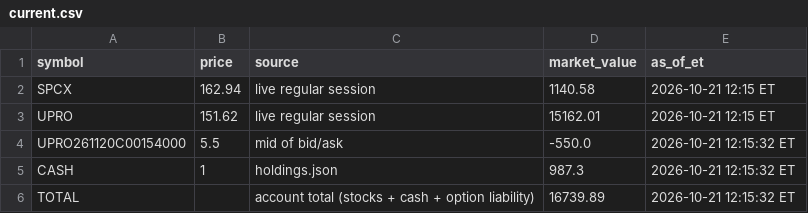
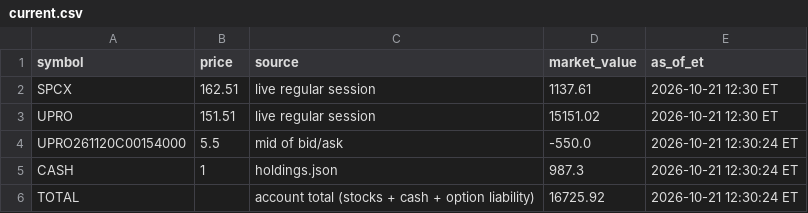
Before and after one commit to AT4Engineer/pq-22e56fd9, a CSV file: data/current.csv, drawn as a sheet.

```diff
--- a/data/current.csv
+++ b/data/current.csv
@@ -1,6 +1,6 @@
 symbol,price,source,market_value,as_of_et
-SPCX,162.94,live regular session,1140.58,2026-10-21 12:15 ET
-UPRO,151.62,live regular session,15162.01,2026-10-21 12:15 ET
-UPRO261120C00154000,5.5,mid of bid/ask,-550.0,2026-10-21 12:15:32 ET
-CASH,1,holdings.json,987.3,2026-10-21 12:15:32 ET
-TOTAL,,account total (stocks + cash + option liability),16739.89,2026-10-21 12:15:32 ET
+SPCX,162.51,live regular session,1137.61,2026-10-21 12:30 ET
+UPRO,151.51,live regular session,15151.02,2026-10-21 12:30 ET
+UPRO261120C00154000,5.5,mid of bid/ask,-550.0,2026-10-21 12:30:24 ET
+CASH,1,holdings.json,987.3,2026-10-21 12:30:24 ET
+TOTAL,,account total (stocks + cash + option liability),16725.92,2026-10-21 12:30:24 ET
```
Also changed, not shown: data/history.csv, data/intraday.csv, 15 other files.
